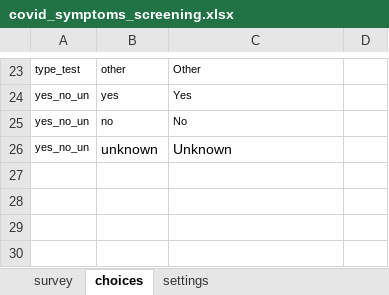
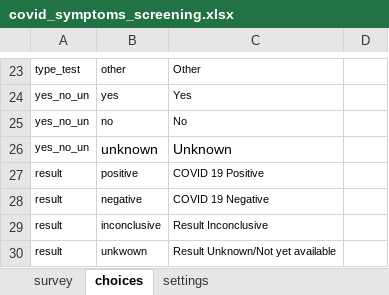
Before and after one commit to ronna/cht-lgh, an Excel workbook: forms/app/covid_symptoms_screening.xlsx, sheet choices, drawn as a sheet; only a part is shown, gaps mark what is left out; values as stored, in another font and other column widths than the file's, no borders; the diff names each change by its address in the sheet, - before the commit and + after, or states it on an @@ line.

Commit message:
Update covid_symptoms_screening.xlsx

```diff
--- a/forms/app/covid_symptoms_screening.xlsx (sheet choices)
+++ b/forms/app/covid_symptoms_screening.xlsx (sheet choices)
+row 27: result | positive | COVID 19 Positive
+row 28: result | negative | COVID 19 Negative
+row 29: result | inconclusive | Result Inconclusive
+row 30: result | unkwown | Result Unknown/Not yet available
```
Also changed, not shown: sheet survey, sheet settings.
